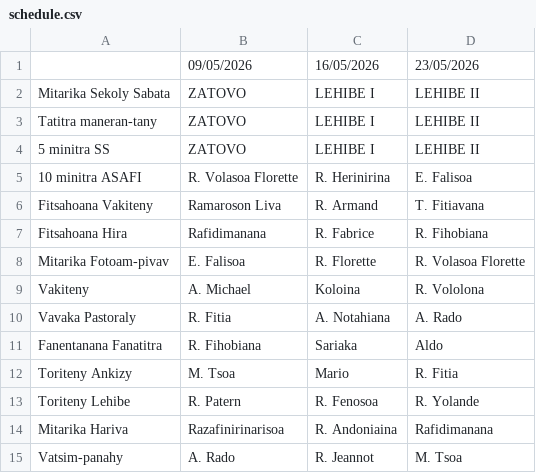
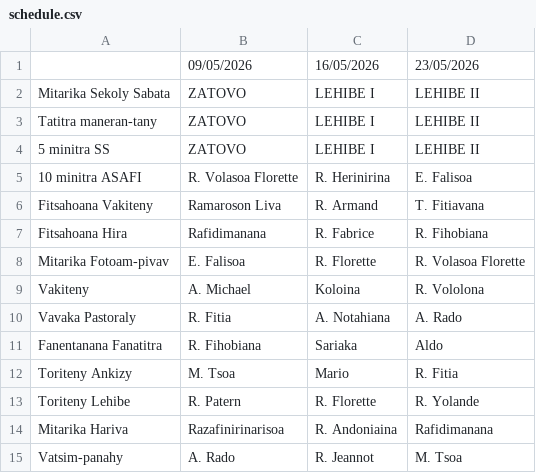
Before and after one commit to nainaw/fanompo, a CSV file: schedule.csv, drawn as a sheet.

Commit message:
Update schedule from Google Sheets (08/05/2026 20:31:33)

```diff
--- a/schedule.csv
+++ b/schedule.csv
@@ -12,3 +12,3 @@
 "Toriteny Ankizy","M. Tsoa","Mario","R. Fitia"
-"Toriteny Lehibe","R. Patern","R. Fenosoa","R. Yolande"
+"Toriteny Lehibe","R. Patern","R. Florette","R. Yolande"
 "Mitarika Hariva","Razafinirinarisoa","R. Andoniaina","Rafidimanana"
```
